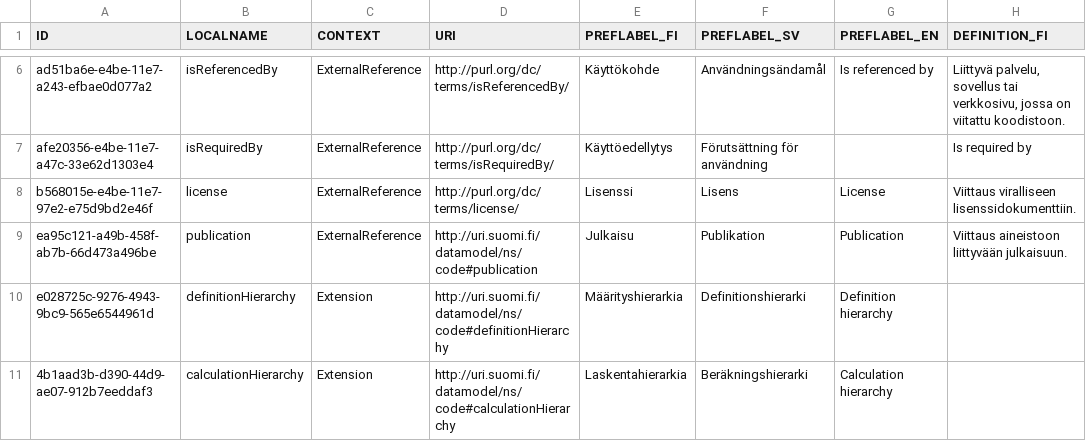
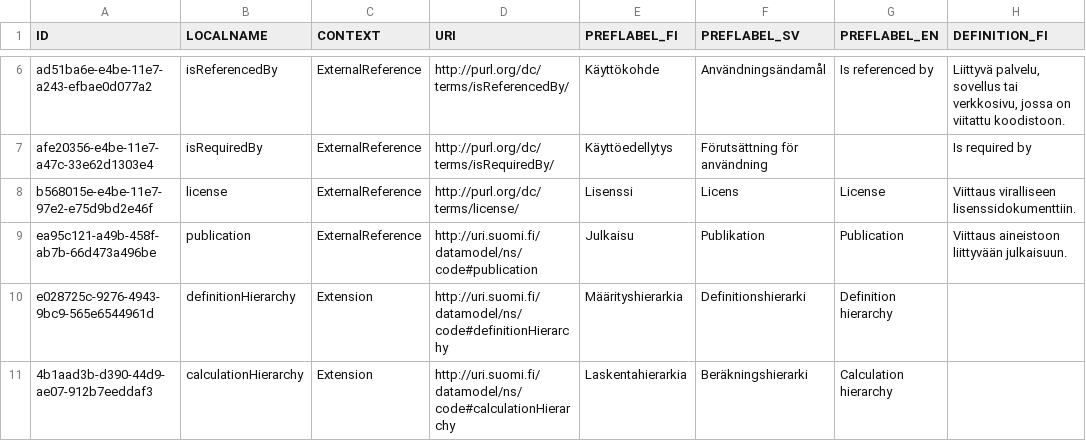
Before and after one commit to VRK-YTI/yti-codelist-content-intake-service, a CSV file: src/main/resources/propertytypes/propertytypes.csv, drawn as a sheet; only a part is shown, gaps mark what is left out; the diff names each change by its address in the sheet, - before the commit and + after, or states it on an @@ line.

Commit message:
YTI-1340: License term localization corrected in for Swedish translation.

```diff
--- a/src/main/resources/propertytypes/propertytypes.csv
+++ b/src/main/resources/propertytypes/propertytypes.csv
-F8 (PREFLABEL_SV): Lisens
+F8 (PREFLABEL_SV): Licens
```
Also changed, not shown: 1 other file.
